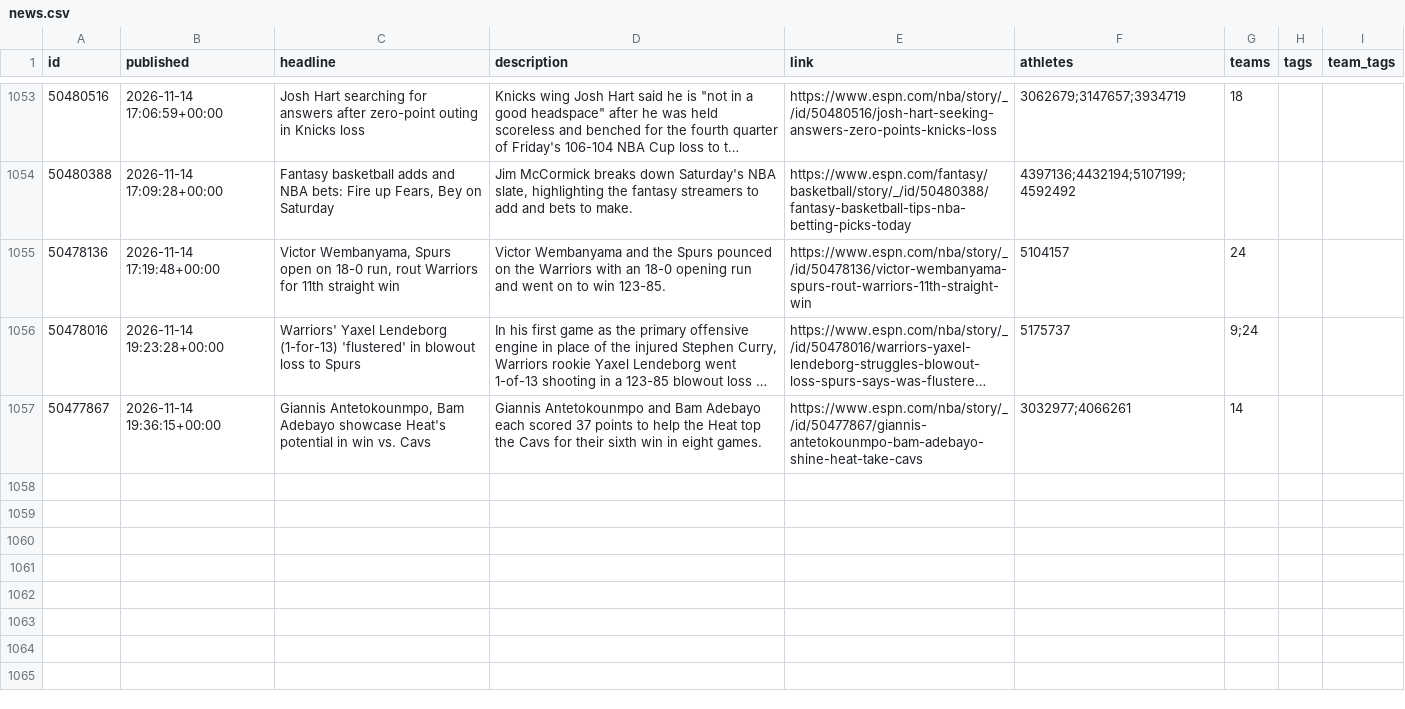
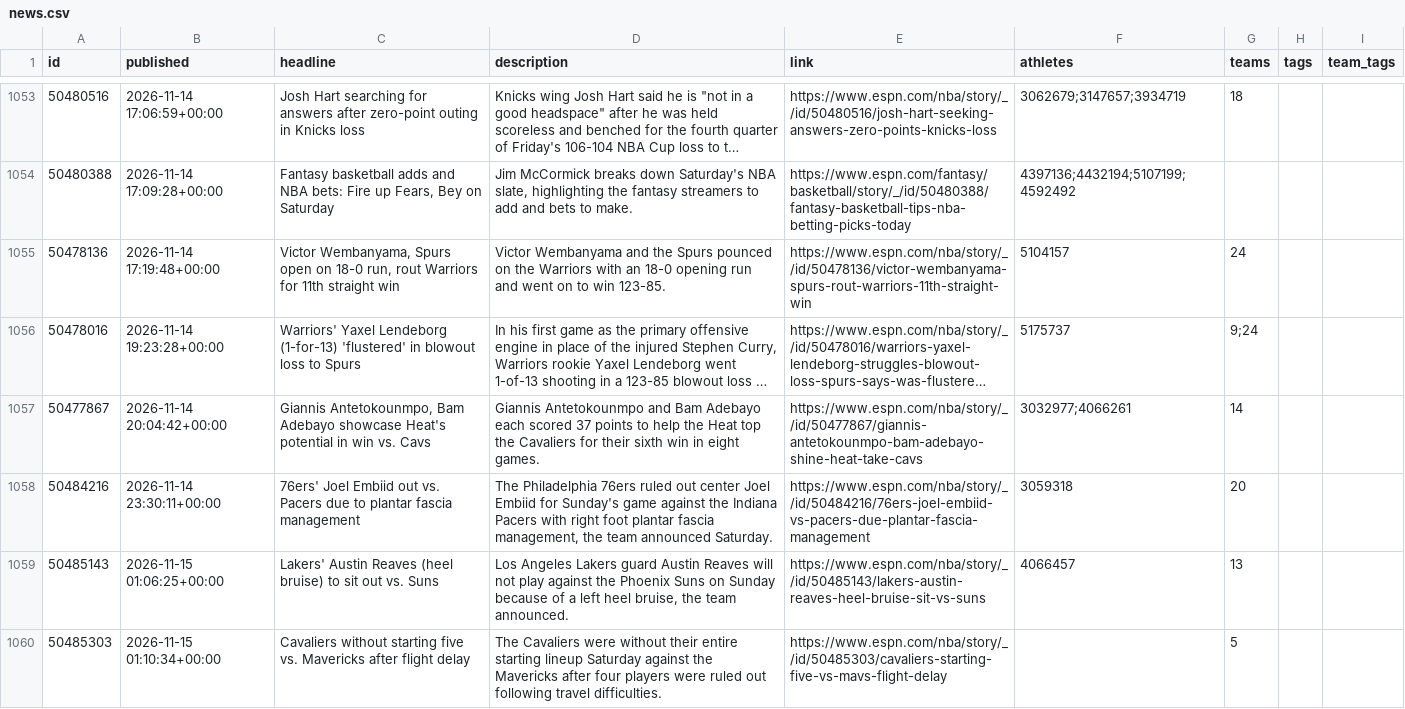
Before and after one commit to Juniorcarl/nba-predictor, a CSV file: data/news.csv, drawn as a sheet; only a part is shown, gaps mark what is left out; long unchanged cells end in …; the diff names each change by its address in the sheet, - before the commit and + after, or states it on an @@ line.

```diff
--- a/data/news.csv
+++ b/data/news.csv
-B1057 (published): 2026-11-14 19:36:15+00:00
+B1057 (published): 2026-11-14 20:04:42+00:00
-D1057 (description): …top the Cavs for their…
+D1057 (description): …top the Cavaliers for their…
+row 1058: 50484216 | 2026-11-14 23:30:11+00:00 | 76ers' Joel Embiid out vs. Pacers due to plantar fascia management | The Philadelphia 76ers ruled out center Joel Embiid for Sunday's game against the Indiana Pacers with right foot plantar fascia management, the team announced Saturday. | https://www.espn.com/nba/story/_/id/50484216/76ers-joel-embiid-vs-pacers-due-plantar-fascia-management | 3059318 | 20
+row 1059: 50485143 | 2026-11-15 01:06:25+00:00 | Lakers' Austin Reaves (heel bruise) to sit out vs. Suns | Los Angeles Lakers guard Austin Reaves will not play against the Phoenix Suns on Sunday because of a left heel bruise, the team announced. | https://www.espn.com/nba/story/_/id/50485143/lakers-austin-reaves-heel-bruise-sit-vs-suns | 4066457 | 13
+row 1060: 50485303 | 2026-11-15 01:10:34+00:00 | Cavaliers without starting five vs. Mavericks after flight delay | The Cavaliers were without their entire starting lineup Saturday against the Mavericks after four players were ruled out following travel difficulties. | https://www.espn.com/nba/story/_/id/50485303/cavaliers-starting-five-vs-mavs-flight-delay |  | 5
```
Also changed, not shown: data/games/2027.csv, 7 other files.
